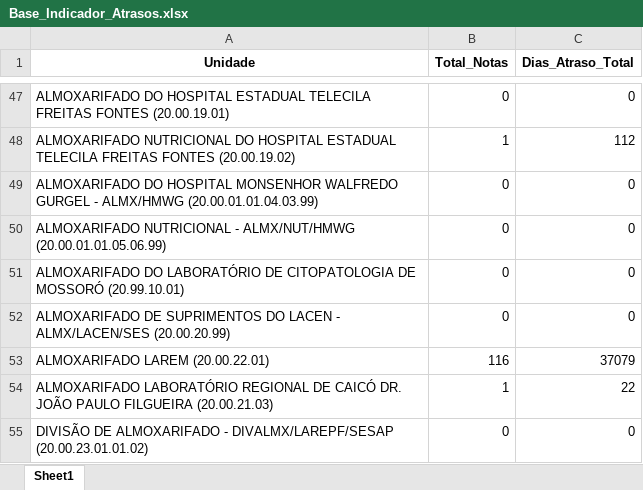
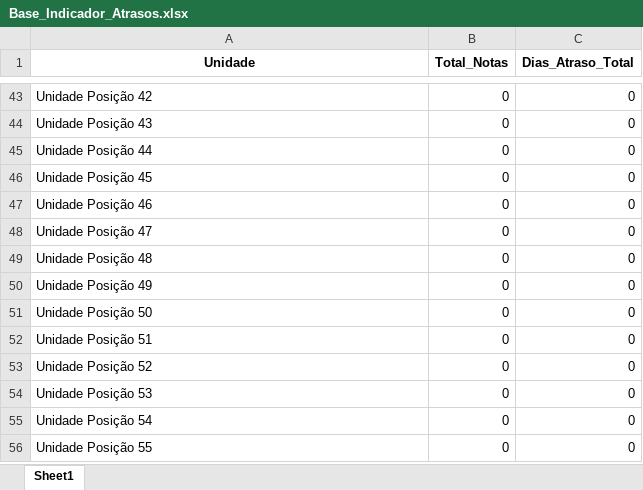
Before and after one commit to sesapbpm/Dashs---Aquisi-es, an Excel workbook: Base_Indicador_Atrasos.xlsx, sheet Sheet1, drawn as a sheet; only a part is shown, gaps mark what is left out; values as stored, in another font and other column widths than the file's, no borders; removed rows and columns are numbered as before the commit, all else as after; the diff covers the shown part only; the diff names each change by its address in the sheet, - before the commit and + after, or states it on an @@ line.

```diff
--- a/Base_Indicador_Atrasos.xlsx (sheet Sheet1)
+++ b/Base_Indicador_Atrasos.xlsx (sheet Sheet1)
-A43 (Unidade): ALMOXARIFADO DO HOSPITAL ESTADUAL TELECILA FREITAS FONTES (20.00.19.01)
+A43 (Unidade): Unidade Posição 42
-row 48: ALMOXARIFADO NUTRICIONAL DO HOSPITAL ESTADUAL TELECILA FREITAS FONTES (20.00.19.02) | 1 | 112
-A44 (Unidade): ALMOXARIFADO DO HOSPITAL MONSENHOR WALFREDO GURGEL - ALMX/HMWG (20.00.01.01.04.03.99)
+A44 (Unidade): Unidade Posição 43
+row 45: Unidade Posição 44 | 0 | 0
+row 46: Unidade Posição 45 | 0 | 0
+row 47: Unidade Posição 46 | 0 | 0
+row 48: Unidade Posição 47 | 0 | 0
+row 49: Unidade Posição 48 | 0 | 0
+row 50: Unidade Posição 49 | 0 | 0
-A51 (Unidade): ALMOXARIFADO NUTRICIONAL - ALMX/NUT/HMWG (20.00.01.01.05.06.99)
+A51 (Unidade): Unidade Posição 50
-A52 (Unidade): ALMOXARIFADO DO LABORATÓRIO DE CITOPATOLOGIA DE MOSSORÓ (20.99.10.01)
+A52 (Unidade): Unidade Posição 51
-A53 (Unidade): ALMOXARIFADO DE SUPRIMENTOS DO LACEN - ALMX/LACEN/SES (20.00.20.99)
+A53 (Unidade): Unidade Posição 52
-row 53: ALMOXARIFADO LAREM (20.00.22.01) | 116 | 37079
-row 54: ALMOXARIFADO LABORATÓRIO REGIONAL DE CAICÓ DR. JOÃO PAULO FILGUEIRA (20.00.21.03) | 1 | 22
-A54 (Unidade): DIVISÃO DE ALMOXARIFADO - DIVALMX/LAREPF/SESAP (20.00.23.01.01.02)
+A54 (Unidade): Unidade Posição 53
+row 55: Unidade Posição 54 | 0 | 0
+row 56: Unidade Posição 55 | 0 | 0
```
Also changed, not shown: 21 added rows, 25 removed rows and 19 edited cells elsewhere in this sheet, relatorio_inventario_CONSOLIDADO_MATRIZ.xlsx, 1 other file.
